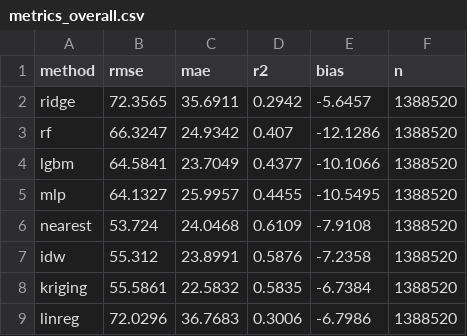
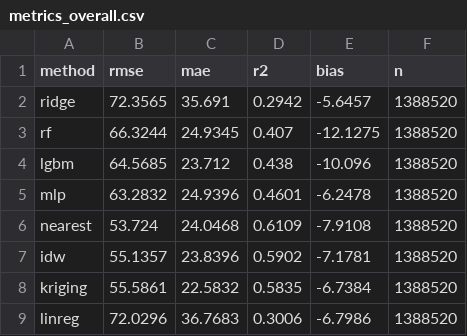
Before and after one commit to dineman/pm25-india, a CSV file: results/07_models/brief/metrics_overall.csv, drawn as a sheet.

```diff
--- a/results/07_models/brief/metrics_overall.csv
+++ b/results/07_models/brief/metrics_overall.csv
@@ -1,8 +1,8 @@
 method,rmse,mae,r2,bias,n
-ridge,72.3565,35.6911,0.2942,-5.6457,1388520
-rf,66.3247,24.9342,0.407,-12.1286,1388520
-lgbm,64.5841,23.7049,0.4377,-10.1066,1388520
-mlp,64.1327,25.9957,0.4455,-10.5495,1388520
+ridge,72.3565,35.691,0.2942,-5.6457,1388520
+rf,66.3244,24.9345,0.407,-12.1275,1388520
+lgbm,64.5685,23.712,0.438,-10.096,1388520
+mlp,63.2832,24.9396,0.4601,-6.2478,1388520
 nearest,53.724,24.0468,0.6109,-7.9108,1388520
-idw,55.312,23.8991,0.5876,-7.2358,1388520
+idw,55.1357,23.8396,0.5902,-7.1781,1388520
 kriging,55.5861,22.5832,0.5835,-6.7384,1388520
```
Also changed, not shown: results/07_models/all_no_latlon/metrics_by_distance.csv, results/07_models/all_no_latlon/metrics_by_region_season.csv, 14 other files.
